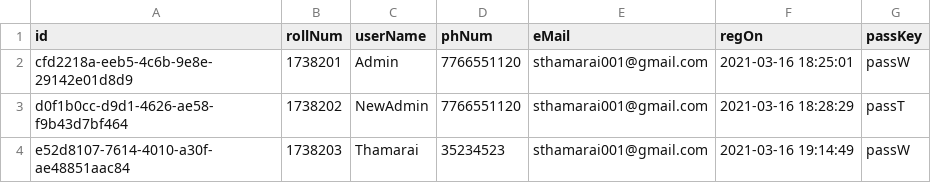
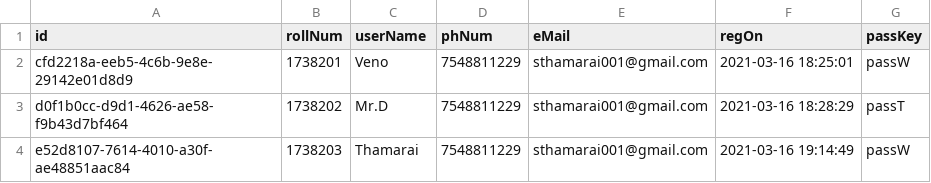
Before and after one commit to Thamarai-Selvam/WebServices, a CSV file: Python/jojoPay/database/data.csv, drawn as a sheet.

Commit message:
codeRefactor^fixes@jojoPay

```diff
--- a/Python/jojoPay/database/data.csv
+++ b/Python/jojoPay/database/data.csv
@@ -1,4 +1,4 @@
 id,rollNum,userName,phNum,eMail,regOn,passKey
-cfd2218a-eeb5-4c6b-9e8e-29142e01d8d9,1738201,Admin,7766551120,sthamarai001@gmail.com,2021-03-16 18:25:01,passW
-d0f1b0cc-d9d1-4626-ae58-f9b43d7bf464,1738202,NewAdmin,7766551120,sthamarai001@gmail.com,2021-03-16 18:28:29,passT
-e52d8107-7614-4010-a30f-ae48851aac84,1738203,Thamarai,35234523,sthamarai001@gmail.com,2021-03-16 19:14:49,passW
+cfd2218a-eeb5-4c6b-9e8e-29142e01d8d9,1738201,Veno,7548811229,sthamarai001@gmail.com,2021-03-16 18:25:01,passW
+d0f1b0cc-d9d1-4626-ae58-f9b43d7bf464,1738202,Mr.D,7548811229,sthamarai001@gmail.com,2021-03-16 18:28:29,passT
+e52d8107-7614-4010-a30f-ae48851aac84,1738203,Thamarai,7548811229,sthamarai001@gmail.com,2021-03-16 19:14:49,passW
```
Also changed, not shown: 14 other files.
